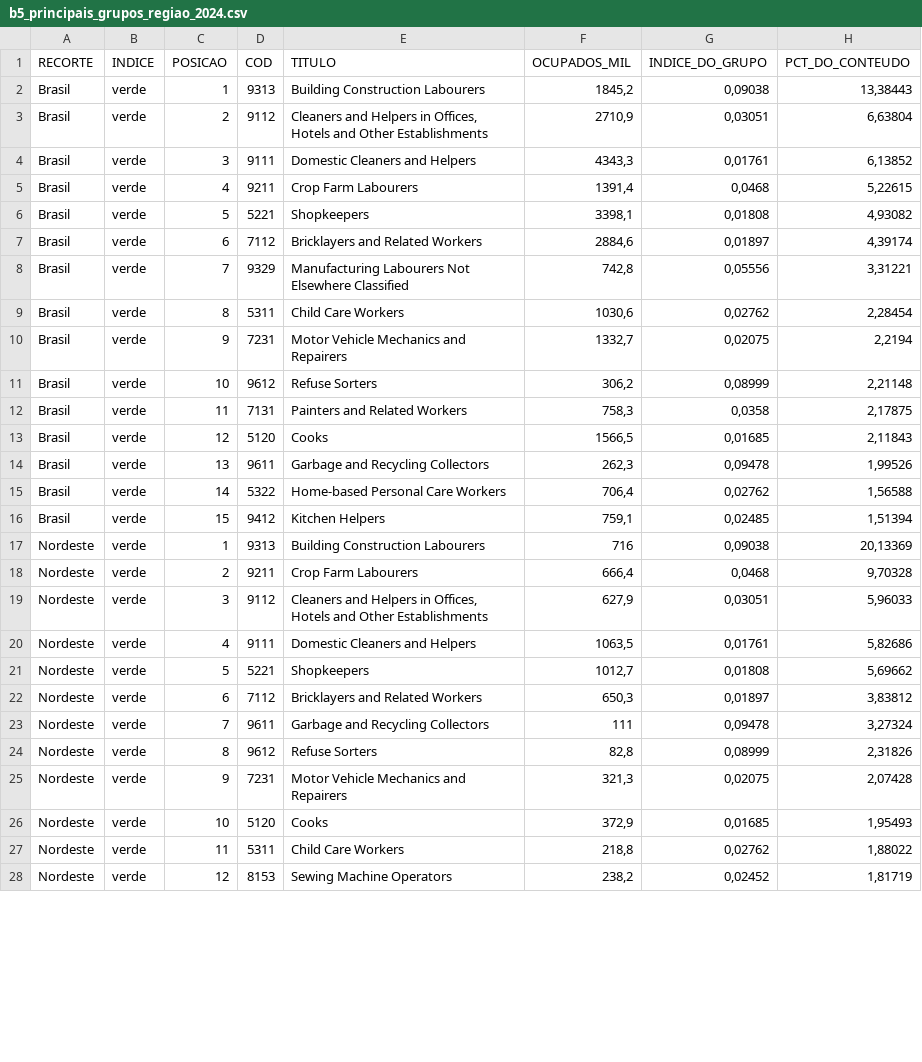
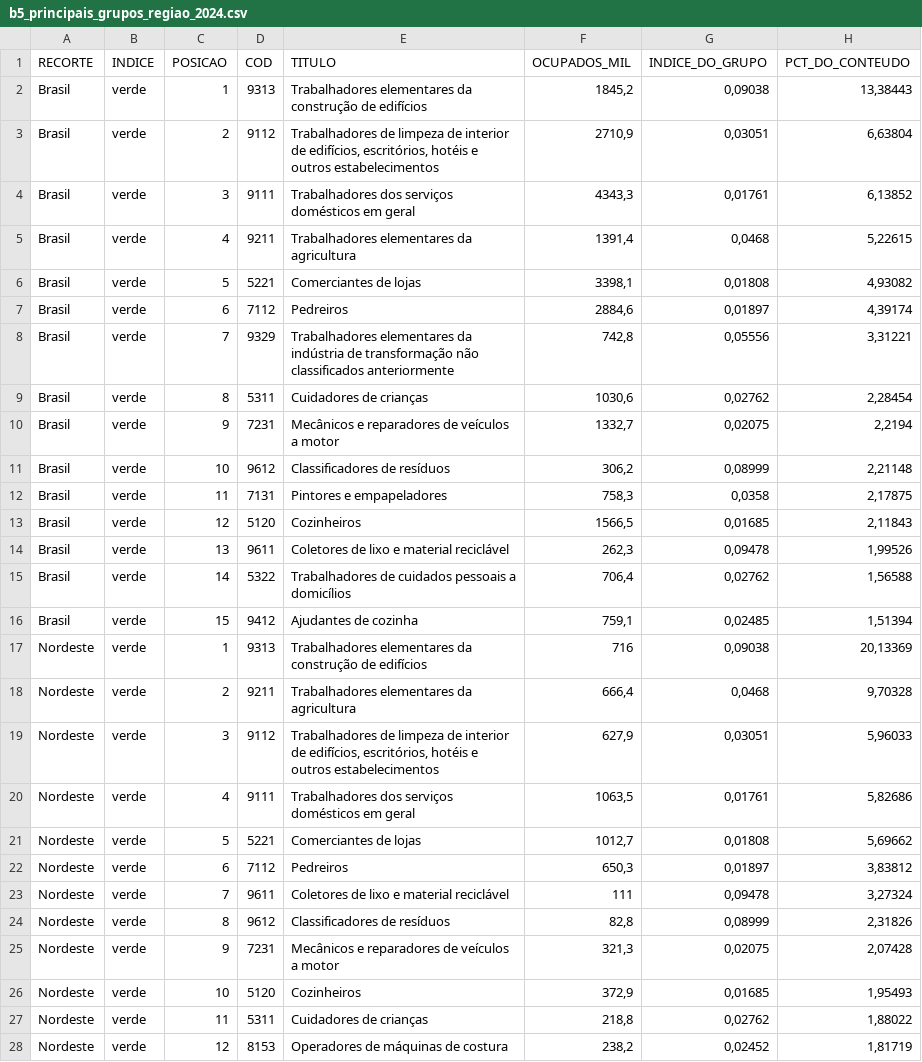
Before and after one commit to pgesteirads/emprego_verde, a CSV file: metodologia/saida/estatisticas/b5_principais_grupos_regiao_2024.csv, drawn as a sheet; only a part is shown; the diff covers the shown part only.

```diff
--- a/metodologia/saida/estatisticas/b5_principais_grupos_regiao_2024.csv
+++ b/metodologia/saida/estatisticas/b5_principais_grupos_regiao_2024.csv
@@ -1,28 +1,28 @@
 RECORTE;INDICE;POSICAO;COD;TITULO;OCUPADOS_MIL;INDICE_DO_GRUPO;PCT_DO_CONTEUDO
-"Brasil";"verde";1;"9313";"Building Construction Labourers";1845,2;0,09038;13,38443
-"Brasil";"verde";2;"9112";"Cleaners and Helpers in Offices, Hotels and Other Establishments";2710,9;0,03051;6,63804
-"Brasil";"verde";3;"9111";"Domestic Cleaners and Helpers";4343,3;0,01761;6,13852
-"Brasil";"verde";4;"9211";"Crop Farm Labourers";1391,4;0,0468;5,22615
-"Brasil";"verde";5;"5221";"Shopkeepers";3398,1;0,01808;4,93082
-"Brasil";"verde";6;"7112";"Bricklayers and Related Workers";2884,6;0,01897;4,39174
-"Brasil";"verde";7;"9329";"Manufacturing Labourers Not Elsewhere Classified";742,8;0,05556;3,31221
-"Brasil";"verde";8;"5311";"Child Care Workers";1030,6;0,02762;2,28454
-"Brasil";"verde";9;"7231";"Motor Vehicle Mechanics and Repairers";1332,7;0,02075;2,2194
-"Brasil";"verde";10;"9612";"Refuse Sorters";306,2;0,08999;2,21148
-"Brasil";"verde";11;"7131";"Painters and Related Workers";758,3;0,0358;2,17875
-"Brasil";"verde";12;"5120";"Cooks";1566,5;0,01685;2,11843
-"Brasil";"verde";13;"9611";"Garbage and Recycling Collectors";262,3;0,09478;1,99526
-"Brasil";"verde";14;"5322";"Home-based Personal Care Workers";706,4;0,02762;1,56588
-"Brasil";"verde";15;"9412";"Kitchen Helpers";759,1;0,02485;1,51394
-"Nordeste";"verde";1;"9313";"Building Construction Labourers";716;0,09038;20,13369
-"Nordeste";"verde";2;"9211";"Crop Farm Labourers";666,4;0,0468;9,70328
-"Nordeste";"verde";3;"9112";"Cleaners and Helpers in Offices, Hotels and Other Establishments";627,9;0,03051;5,96033
-"Nordeste";"verde";4;"9111";"Domestic Cleaners and Helpers";1063,5;0,01761;5,82686
-"Nordeste";"verde";5;"5221";"Shopkeepers";1012,7;0,01808;5,69662
-"Nordeste";"verde";6;"7112";"Bricklayers and Related Workers";650,3;0,01897;3,83812
-"Nordeste";"verde";7;"9611";"Garbage and Recycling Collectors";111;0,09478;3,27324
-"Nordeste";"verde";8;"9612";"Refuse Sorters";82,8;0,08999;2,31826
-"Nordeste";"verde";9;"7231";"Motor Vehicle Mechanics and Repairers";321,3;0,02075;2,07428
-"Nordeste";"verde";10;"5120";"Cooks";372,9;0,01685;1,95493
-"Nordeste";"verde";11;"5311";"Child Care Workers";218,8;0,02762;1,88022
-"Nordeste";"verde";12;"8153";"Sewing Machine Operators";238,2;0,02452;1,81719
+"Brasil";"verde";1;"9313";"Trabalhadores elementares da construção de edifícios";1845,2;0,09038;13,38443
+"Brasil";"verde";2;"9112";"Trabalhadores de limpeza de interior de edifícios, escritórios, hotéis e outros estabelecimentos";2710,9;0,03051;6,63804
+"Brasil";"verde";3;"9111";"Trabalhadores dos serviços domésticos em geral";4343,3;0,01761;6,13852
+"Brasil";"verde";4;"9211";"Trabalhadores elementares da agricultura";1391,4;0,0468;5,22615
+"Brasil";"verde";5;"5221";"Comerciantes de lojas";3398,1;0,01808;4,93082
+"Brasil";"verde";6;"7112";"Pedreiros";2884,6;0,01897;4,39174
+"Brasil";"verde";7;"9329";"Trabalhadores elementares da indústria de transformação não classificados anteriormente";742,8;0,05556;3,31221
+"Brasil";"verde";8;"5311";"Cuidadores de crianças";1030,6;0,02762;2,28454
+"Brasil";"verde";9;"7231";"Mecânicos e reparadores de veículos a motor";1332,7;0,02075;2,2194
+"Brasil";"verde";10;"9612";"Classificadores de resíduos";306,2;0,08999;2,21148
+"Brasil";"verde";11;"7131";"Pintores e empapeladores";758,3;0,0358;2,17875
+"Brasil";"verde";12;"5120";"Cozinheiros";1566,5;0,01685;2,11843
+"Brasil";"verde";13;"9611";"Coletores de lixo e material reciclável";262,3;0,09478;1,99526
+"Brasil";"verde";14;"5322";"Trabalhadores de cuidados pessoais a domicílios";706,4;0,02762;1,56588
+"Brasil";"verde";15;"9412";"Ajudantes de cozinha";759,1;0,02485;1,51394
+"Nordeste";"verde";1;"9313";"Trabalhadores elementares da construção de edifícios";716;0,09038;20,13369
+"Nordeste";"verde";2;"9211";"Trabalhadores elementares da agricultura";666,4;0,0468;9,70328
+"Nordeste";"verde";3;"9112";"Trabalhadores de limpeza de interior de edifícios, escritórios, hotéis e outros estabelecimentos";627,9;0,03051;5,96033
+"Nordeste";"verde";4;"9111";"Trabalhadores dos serviços domésticos em geral";1063,5;0,01761;5,82686
+"Nordeste";"verde";5;"5221";"Comerciantes de lojas";1012,7;0,01808;5,69662
+"Nordeste";"verde";6;"7112";"Pedreiros";650,3;0,01897;3,83812
+"Nordeste";"verde";7;"9611";"Coletores de lixo e material reciclável";111;0,09478;3,27324
+"Nordeste";"verde";8;"9612";"Classificadores de resíduos";82,8;0,08999;2,31826
+"Nordeste";"verde";9;"7231";"Mecânicos e reparadores de veículos a motor";321,3;0,02075;2,07428
+"Nordeste";"verde";10;"5120";"Cozinheiros";372,9;0,01685;1,95493
+"Nordeste";"verde";11;"5311";"Cuidadores de crianças";218,8;0,02762;1,88022
+"Nordeste";"verde";12;"8153";"Operadores de máquinas de costura";238,2;0,02452;1,81719
```
Also changed, not shown: 33 edited cells elsewhere in this file, metodologia/insumos/ponte/cod_rotulos_brasileiros.csv, metodologia/saida/estatisticas/b1_principais_grupos_2024.csv, 14 other files.
